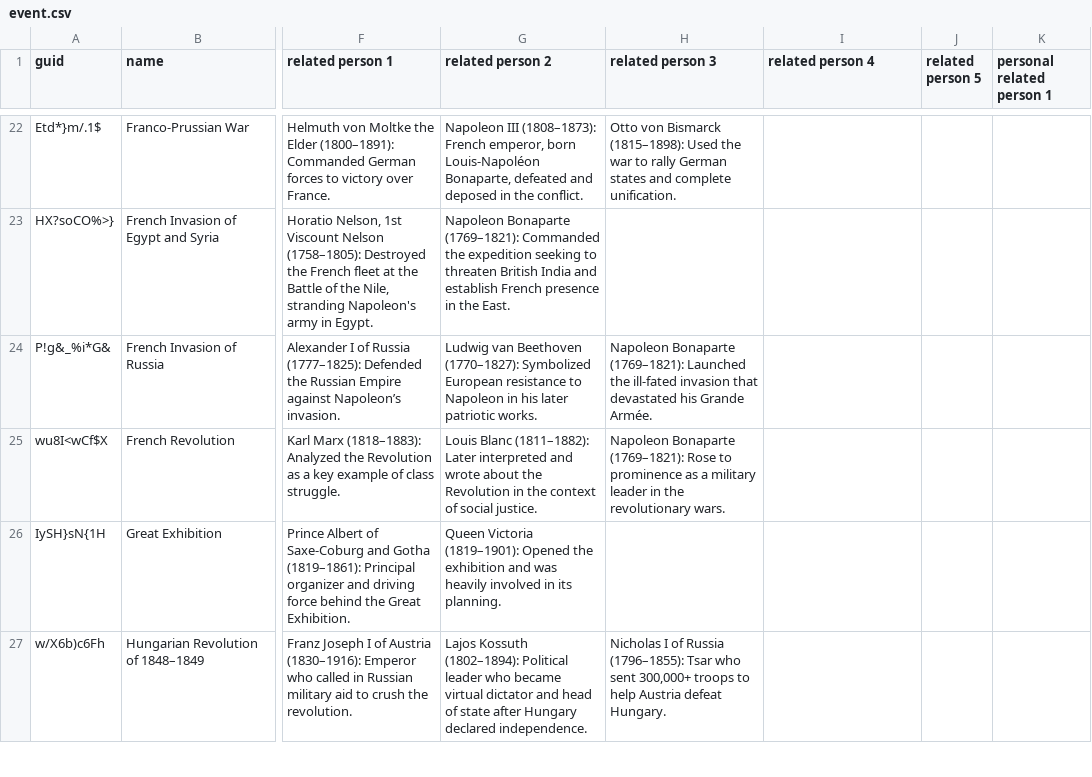
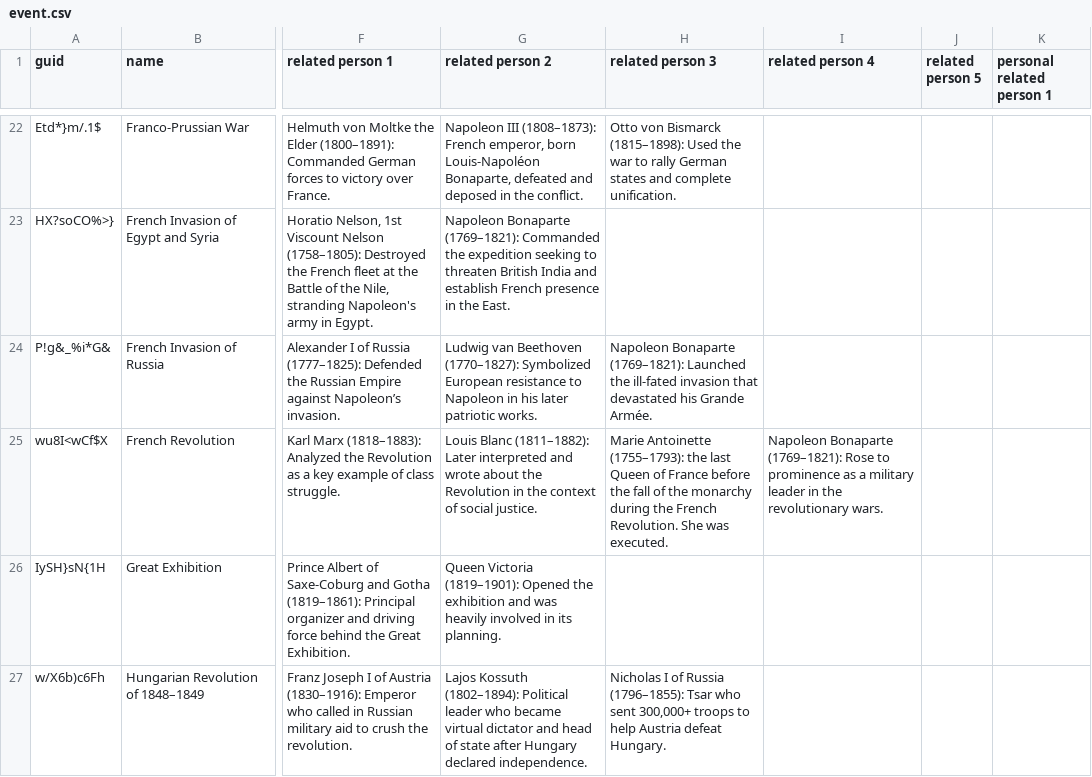
Before and after one commit to omarkohl/ultimate-history, a CSV file: src/data/event.csv, drawn as a sheet; only a part is shown, gaps mark what is left out; the diff names each change by its address in the sheet, - before the commit and + after, or states it on an @@ line.

```diff
--- a/src/data/event.csv
+++ b/src/data/event.csv
-H25 (related person 3): Napoleon Bonaparte (1769–1821): Rose to prominence as a military leader in the revolutionary wars.
+H25 (related person 3): Marie Antoinette (1755–1793): the last Queen of France before the fall of the monarchy during the French Revolution. She was executed.
-I25 (related person 4): (empty)
+I25 (related person 4): Napoleon Bonaparte (1769–1821): Rose to prominence as a military leader in the revolutionary wars.
```
Also changed, not shown: src/data/person.csv.
